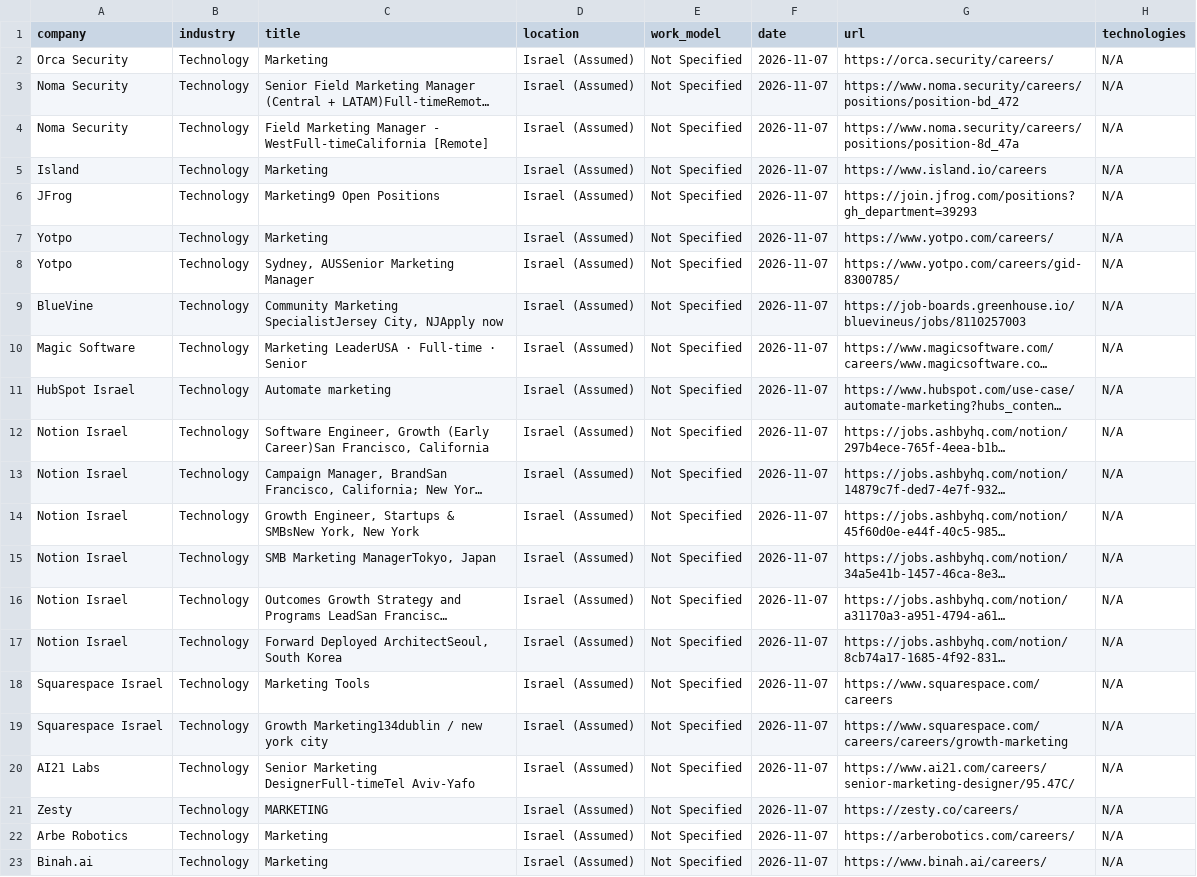
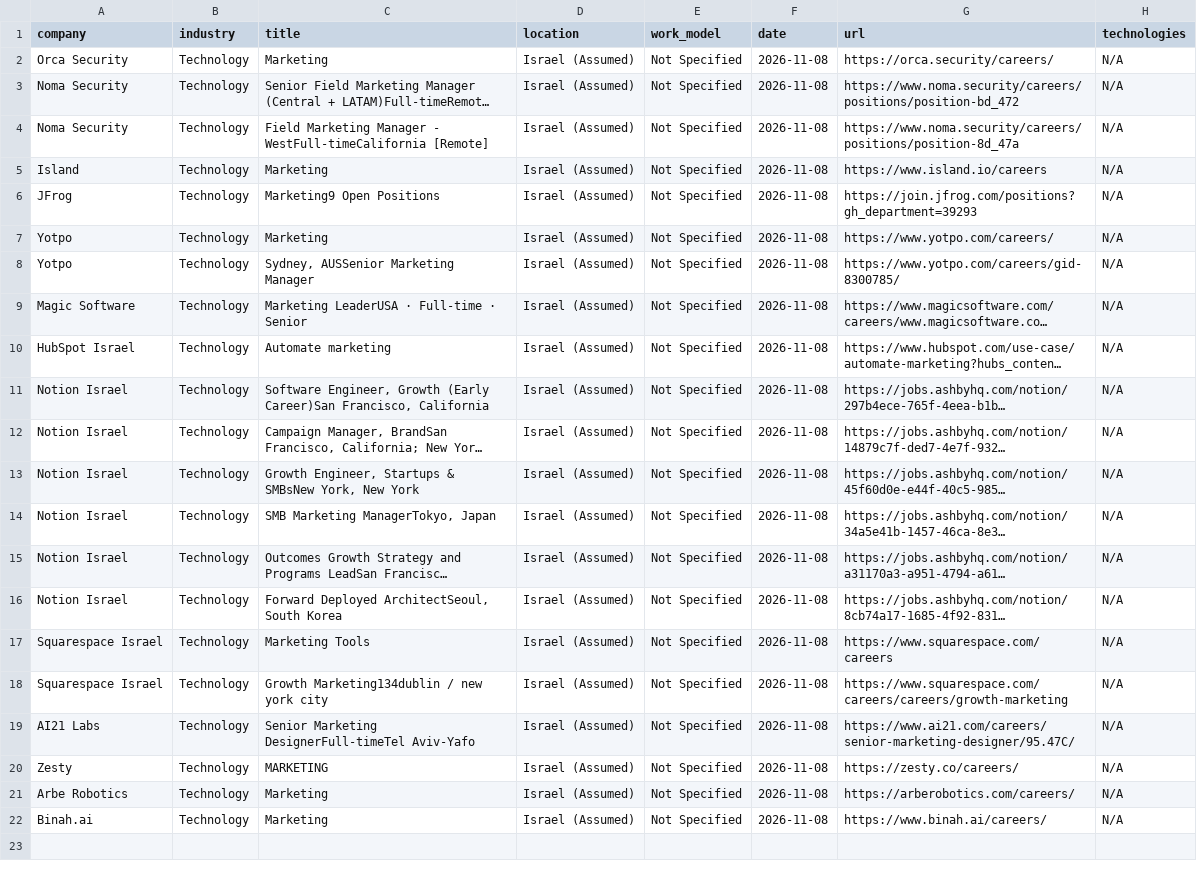
Before and after one commit to SKleeblatt/Kleeblatt-job-board, a CSV file: jobs/marketing.csv, drawn as a sheet; long unchanged cells end in …; removed rows and columns are numbered as before the commit, all else as after; the diff names each change by its address in the sheet, - before the commit and + after, or states it on an @@ line.

```diff
--- a/jobs/marketing.csv
+++ b/jobs/marketing.csv
-F2:F8 (date): 2026-11-07
+F2:F8 (date): 2026-11-08
-row 9: BlueVine | Technology | Community Marketing SpecialistJersey City, NJApply now | Israel (Assumed) | Not Specified | 2026-11-07 | https://job-boards.greenhouse.io/bluevineus/jobs/8110257003 | N/A
-F9:F22 (date): 2026-11-07
+F9:F22 (date): 2026-11-08
```
Also changed, not shown: jobs/Executive_R&D.csv, jobs/ai_engineer.csv, 16 other files.
